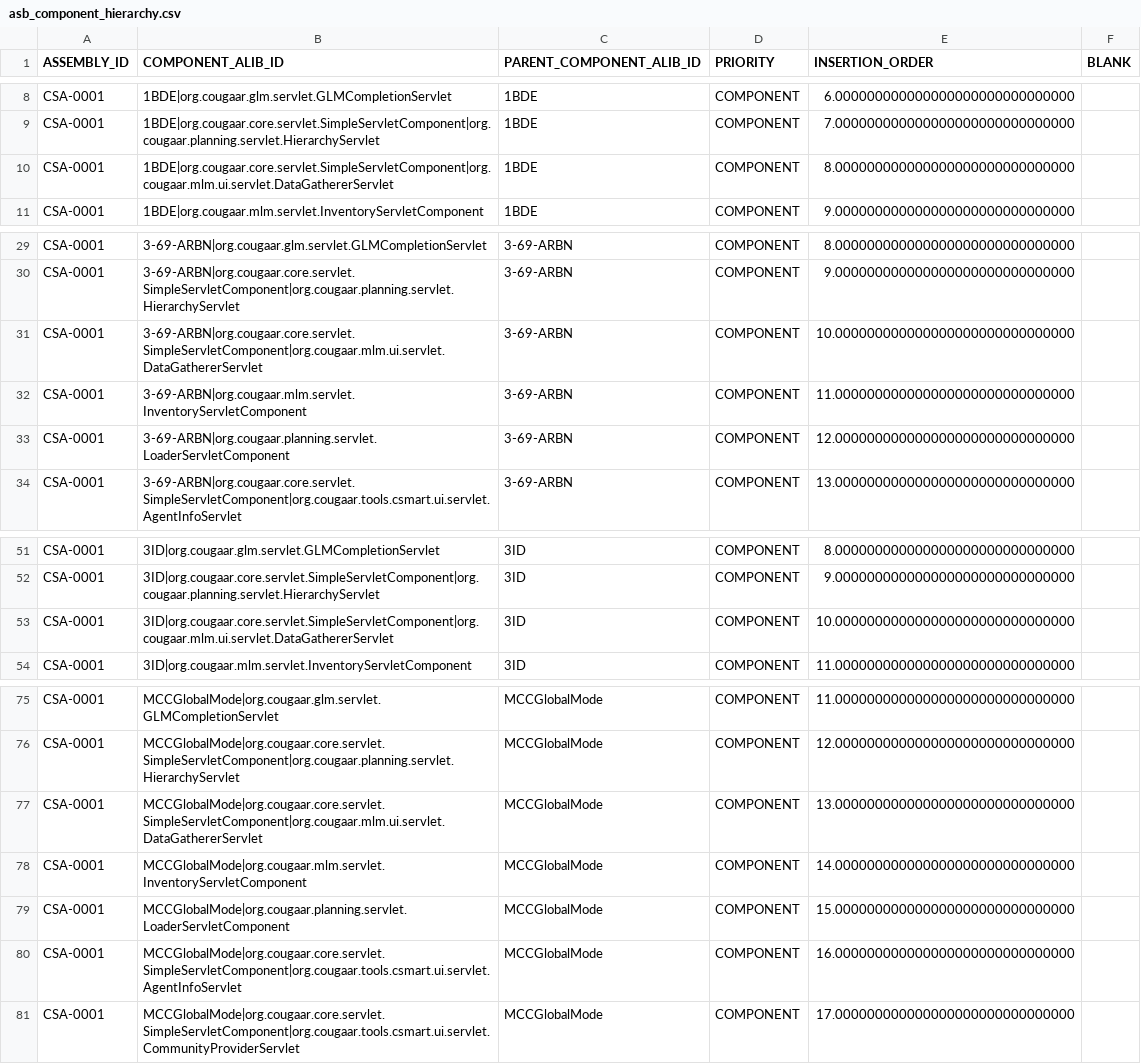
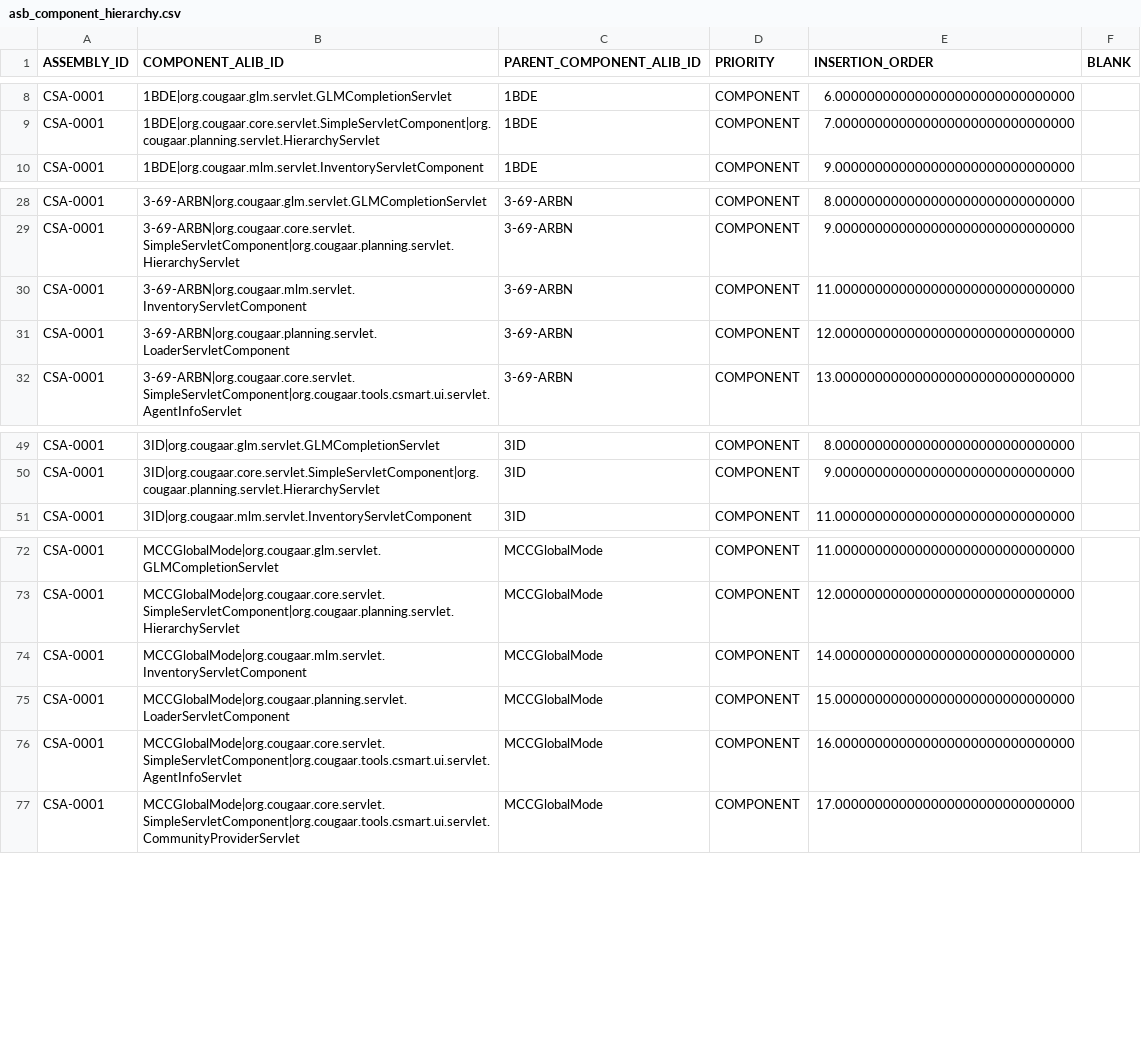
Before and after one commit to codeaudit/cougaar-csmart, a CSV file: csmart/data/database/csv/asb_component_hierarchy.csv, drawn as a sheet; only a part is shown, gaps mark what is left out; the diff names each change by its address in the sheet, - before the commit and + after, or states it on an @@ line.

```diff
--- a/csmart/data/database/csv/asb_component_hierarchy.csv
+++ b/csmart/data/database/csv/asb_component_hierarchy.csv
-row 10: CSA-0001 | 1BDE|org.cougaar.core.servlet.SimpleServletComponent|org.cougaar.mlm.ui.servlet.DataGathererServlet | 1BDE | COMPONENT | 8.000000000000000000000000000000
-row 31: CSA-0001 | 3-69-ARBN|org.cougaar.core.servlet.SimpleServletComponent|org.cougaar.mlm.ui.servlet.DataGathererServlet | 3-69-ARBN | COMPONENT | 10.000000000000000000000000000000
-row 53: CSA-0001 | 3ID|org.cougaar.core.servlet.SimpleServletComponent|org.cougaar.mlm.ui.servlet.DataGathererServlet | 3ID | COMPONENT | 10.000000000000000000000000000000
-row 77: CSA-0001 | MCCGlobalMode|org.cougaar.core.servlet.SimpleServletComponent|org.cougaar.mlm.ui.servlet.DataGathererServlet | MCCGlobalMode | COMPONENT | 13.000000000000000000000000000000
```
Also changed, not shown: csmart/data/database/csv/alib_component.csv, csmart/data/database/csv/asb_component_arg.csv.
